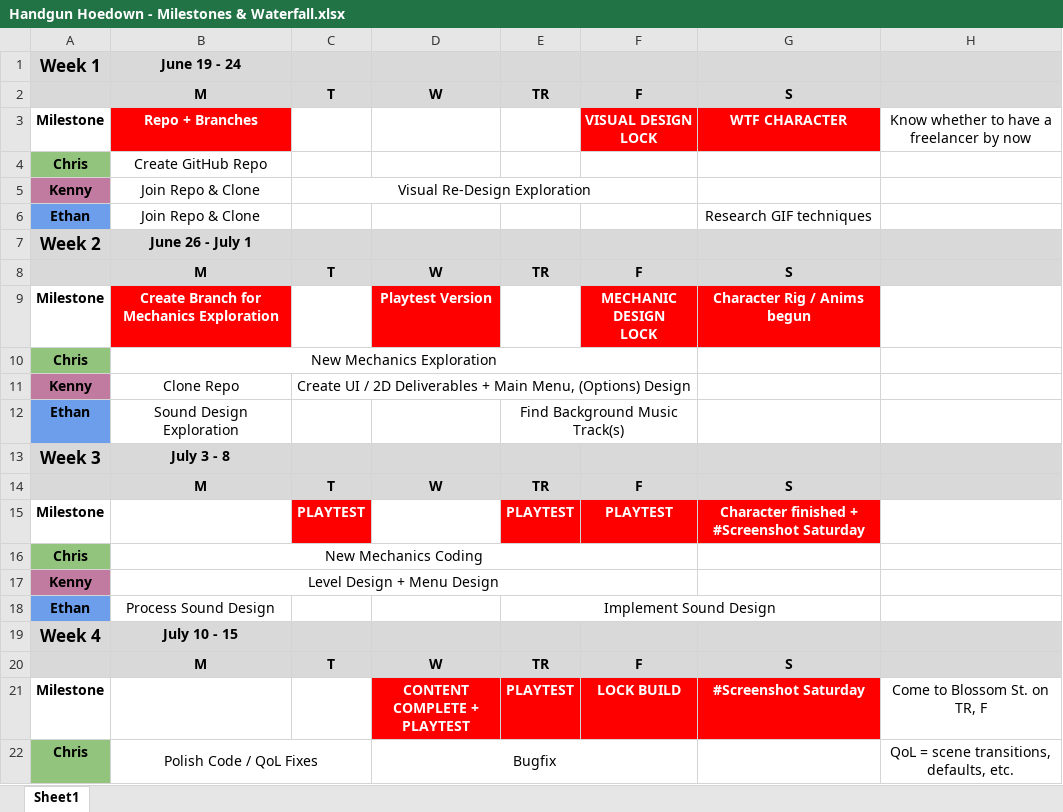
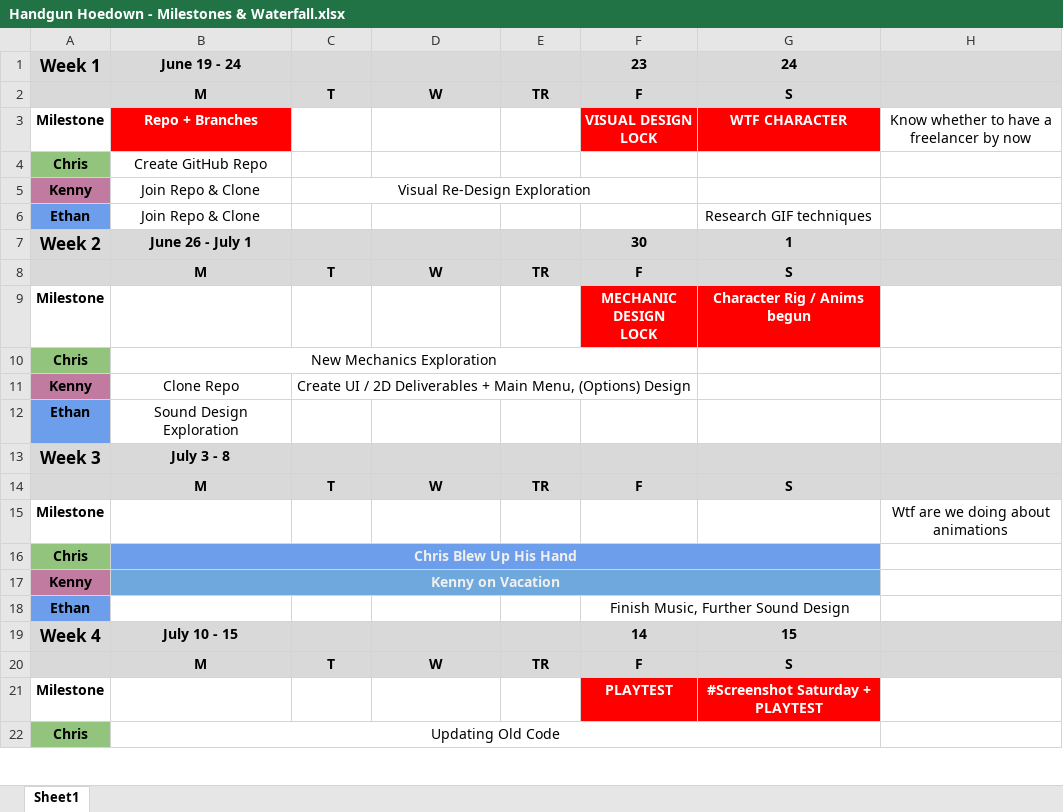
Before and after one commit to ChristopherCornford/HandgunHoedown, an Excel workbook: Handgun Hoedown - Milestones & Waterfall.xlsx, sheet Sheet1, drawn as a sheet; only a part is shown; values as stored, in another font and other column widths than the file's, no borders; charts and pictures not drawn; removed rows and columns are numbered as before the commit, all else as after; ↵ is a line break in a cell; the diff covers the shown part only; the diff names each change by its address in the sheet, - before the commit and + after, or states it on an @@ line.

Commit message:
New Version of Calendar
- New .xlsx of the calendar, the game is now aiming for Content Complete on JULY 26th, to LAUNCH on July 28th

```diff
--- a/Handgun Hoedown - Milestones & Waterfall.xlsx (sheet Sheet1)
+++ b/Handgun Hoedown - Milestones & Waterfall.xlsx (sheet Sheet1)
-F1: (empty)
+F1: 23
-G1: (empty)
+G1: 24
-F7: (empty)
+F7: 30
-G7: (empty)
+G7: 1
-B9: Create Branch for Mechanics Exploration
+B9: (empty)
-B9 fill: #FF0000
+B9 fill: none
-D9: Playtest Version
+D9: (empty)
-D9 fill: #FF0000
+D9 fill: none
-E12: Find Background Music Track(s)
+E12: (empty)
-E12:F12 merged
-row 15: Milestone |  | PLAYTEST |  | PLAYTEST | PLAYTEST | Character finished + #Screenshot Saturday
+row 15: Milestone |  |  |  |  |  |  | Wtf are we doing about animations
-B16: New Mechanics Coding
+B16: Chris Blew Up His Hand
@@ B16:B17 bold: off → on, text colour: black → #EFEFEF @@
-B16 fill: none
+B16 fill: #6D9EEB
-B16:F16 merged
+B16:G16 merged
-B17: Level Design + Menu Design
+B17: Kenny on Vacation
-B17 fill: none
+B17 fill: #6FA8DC
-B17:F17 merged
+B17:G17 merged
-row 18: Ethan | Process Sound Design |  |  | Implement Sound Design
+row 18: Ethan |  |  |  |  | Finish Music, Further Sound Design
-F19: (empty)
+F19: 14
-G19: (empty)
+G19: 15
-row 21: Milestone |  |  | CONTENT ↵ COMPLETE + PLAYTEST | PLAYTEST | LOCK BUILD | #Screenshot Saturday | Come to Blossom St. on TR, F
-row 22: Chris | Polish Code / QoL Fixes |  | Bugfix |  |  |  | QoL = scene transitions, defaults, etc.
+row 21: Milestone |  |  |  |  | PLAYTEST | #Screenshot Saturday + PLAYTEST
+row 22: Chris | Updating Old Code
```
Also changed, not shown: 7 added rows, 1 removed row, 11 edited cells, cell formats and merged cells elsewhere in this sheet.
